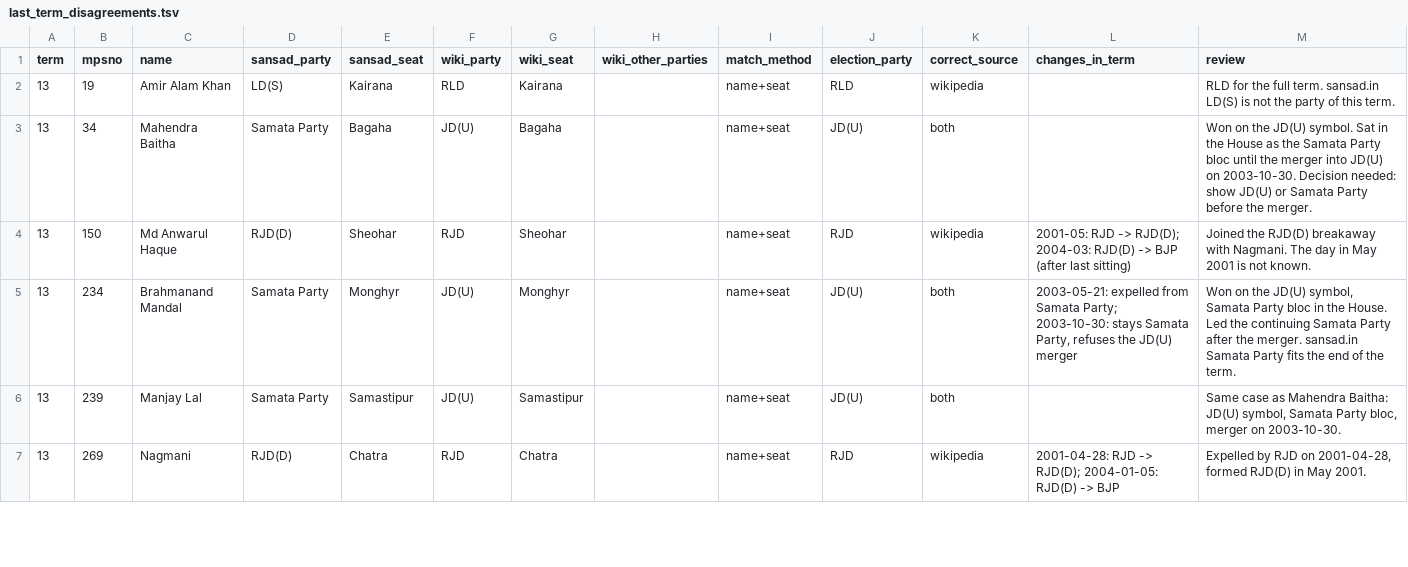
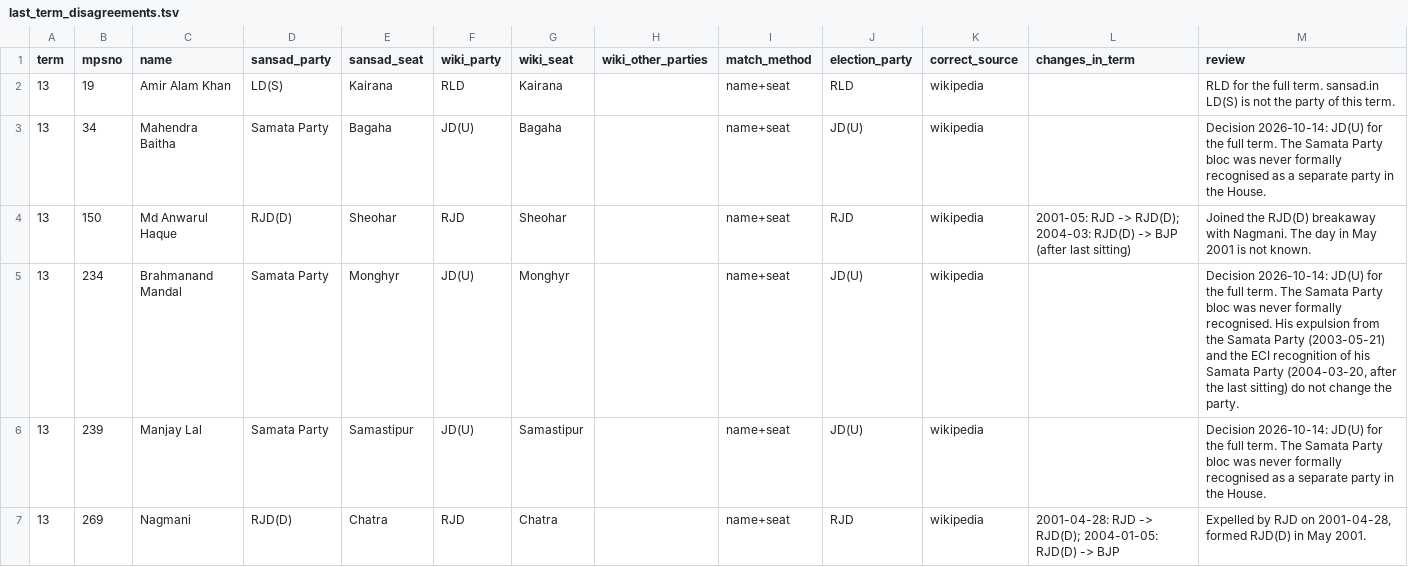
Before and after one commit to oitee/torko, a TSV file: data/party_history/results/last_term_disagreements.tsv, drawn as a sheet; only a part is shown; the diff covers the shown part only.

Commit message:
Record the decisions on the Samata members, Tarun Mandal, Chaoba Singh, and the Shiv Sena split date

```diff
--- a/data/party_history/results/last_term_disagreements.tsv
+++ b/data/party_history/results/last_term_disagreements.tsv
@@ -2,6 +2,6 @@ term	mpsno	name	sansad_party	sansad_seat	wiki_party	wiki_seat	wiki_other_parties
 13	19	Amir Alam Khan	LD(S)	Kairana	RLD	Kairana		name+seat	RLD	wikipedia		RLD for the full term. sansad.in LD(S) is not the party of this term.
-13	34	Mahendra Baitha	Samata Party	Bagaha	JD(U)	Bagaha		name+seat	JD(U)	both		Won on the JD(U) symbol. Sat in the House as the Samata Party bloc until the merger into JD(U) on 2003-10-30. Decision needed: show JD(U) or Samata Party before the merger.
+13	34	Mahendra Baitha	Samata Party	Bagaha	JD(U)	Bagaha		name+seat	JD(U)	wikipedia		Decision 2026-10-14: JD(U) for the full term. The Samata Party bloc was never formally recognised as a separate party in the House.
 13	150	Md Anwarul Haque	RJD(D)	Sheohar	RJD	Sheohar		name+seat	RJD	wikipedia	2001-05: RJD -> RJD(D); 2004-03: RJD(D) -> BJP (after last sitting)	Joined the RJD(D) breakaway with Nagmani. The day in May 2001 is not known.
-13	234	Brahmanand Mandal	Samata Party	Monghyr	JD(U)	Monghyr		name+seat	JD(U)	both	2003-05-21: expelled from Samata Party; 2003-10-30: stays Samata Party, refuses the JD(U) merger	Won on the JD(U) symbol, Samata Party bloc in the House. Led the continuing Samata Party after the merger. sansad.in Samata Party fits the end of the term.
-13	239	Manjay Lal	Samata Party	Samastipur	JD(U)	Samastipur		name+seat	JD(U)	both		Same case as Mahendra Baitha: JD(U) symbol, Samata Party bloc, merger on 2003-10-30.
+13	234	Brahmanand Mandal	Samata Party	Monghyr	JD(U)	Monghyr		name+seat	JD(U)	wikipedia		Decision 2026-10-14: JD(U) for the full term. The Samata Party bloc was never formally recognised. His expulsion from the Samata Party (2003-05-21) and the ECI recognition of his Samata Party (2004-03-20, after the last sitting) do not change the party.
+13	239	Manjay Lal	Samata Party	Samastipur	JD(U)	Samastipur		name+seat	JD(U)	wikipedia		Decision 2026-10-14: JD(U) for the full term. The Samata Party bloc was never formally recognised as a separate party in the House.
 13	269	Nagmani	RJD(D)	Chatra	RJD	Chatra		name+seat	RJD	wikipedia	2001-04-28: RJD -> RJD(D); 2004-01-05: RJD(D) -> BJP	Expelled by RJD on 2001-04-28, formed RJD(D) in May 2001.
```
Also changed, not shown: 9 edited cells elsewhere in this file.
